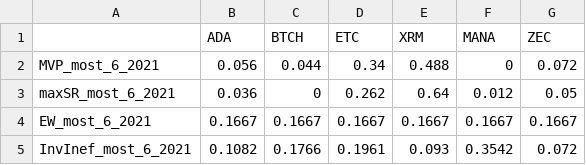
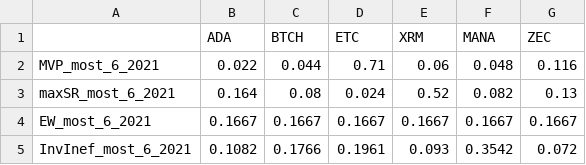
Before and after one commit to SalisEduardo/Fractals-and-Crypto-Portfolios, a CSV file: Results/Complete_Backtest/Weights/most_6_2021.csv, drawn as a sheet.

```diff
--- a/Results/Complete_Backtest/Weights/most_6_2021.csv
+++ b/Results/Complete_Backtest/Weights/most_6_2021.csv
@@ -1,4 +1,4 @@
 "","ADA","BTCH","ETC","XRM","MANA","ZEC"
-"MVP_most_6_2021",0.056,0.044,0.34,0.488,0,0.072
-"maxSR_most_6_2021",0.036,0,0.262,0.64,0.012,0.05
+"MVP_most_6_2021",0.022,0.044,0.71,0.06,0.048,0.116
+"maxSR_most_6_2021",0.164,0.08,0.024,0.52,0.082,0.13
 "EW_most_6_2021",0.1667,0.1667,0.1667,0.1667,0.1667,0.1667
```
Also changed, not shown: Results/Complete_Backtest/Weights/less_6_2022.csv, Results/Complete_Backtest/Weights/less_8_2020.csv, 23 other files.
